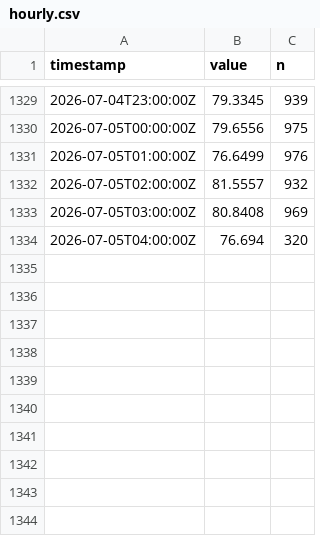
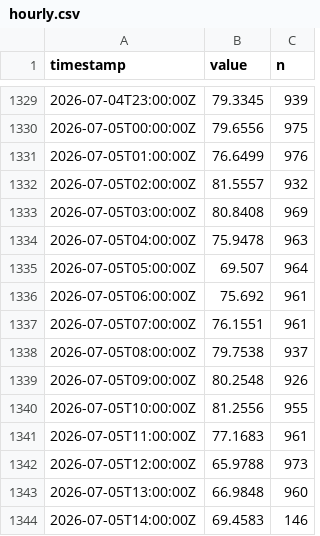
Before and after one commit to alkisgt/esn-1-observatory, a CSV file: hourly.csv, drawn as a sheet; only a part is shown, gaps mark what is left out.

```diff
--- a/hourly.csv
+++ b/hourly.csv
@@ -1333,2 +1333,12 @@ timestamp,value,n
 2026-07-05T03:00:00Z,80.8408,969
-2026-07-05T04:00:00Z,76.694,320
+2026-07-05T04:00:00Z,75.9478,963
+2026-07-05T05:00:00Z,69.507,964
+2026-07-05T06:00:00Z,75.692,961
+2026-07-05T07:00:00Z,76.1551,961
+2026-07-05T08:00:00Z,79.7538,937
+2026-07-05T09:00:00Z,80.2548,926
+2026-07-05T10:00:00Z,81.2556,955
+2026-07-05T11:00:00Z,77.1683,961
+2026-07-05T12:00:00Z,65.9788,973
+2026-07-05T13:00:00Z,66.9848,960
+2026-07-05T14:00:00Z,69.4583,146
```
